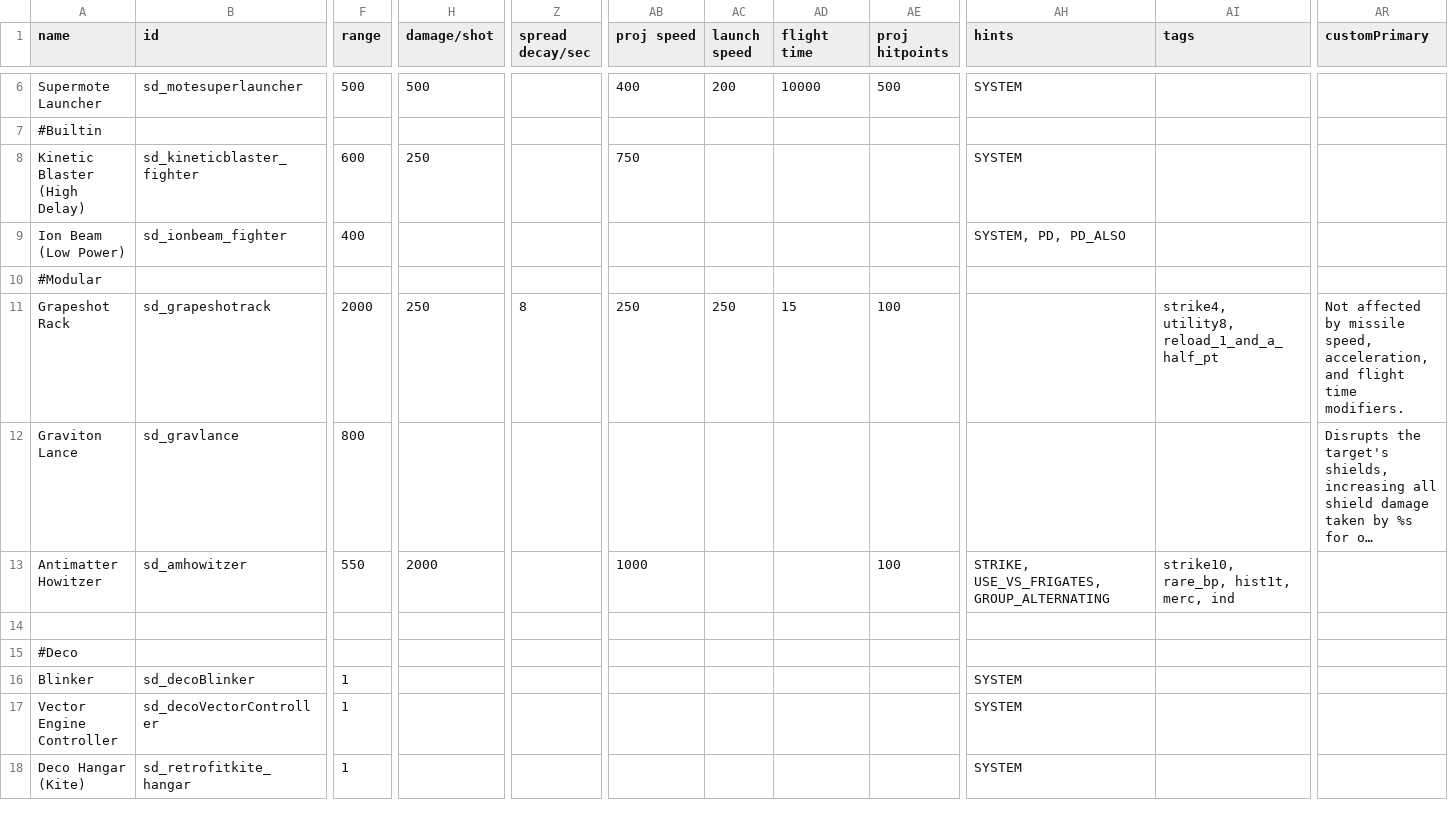
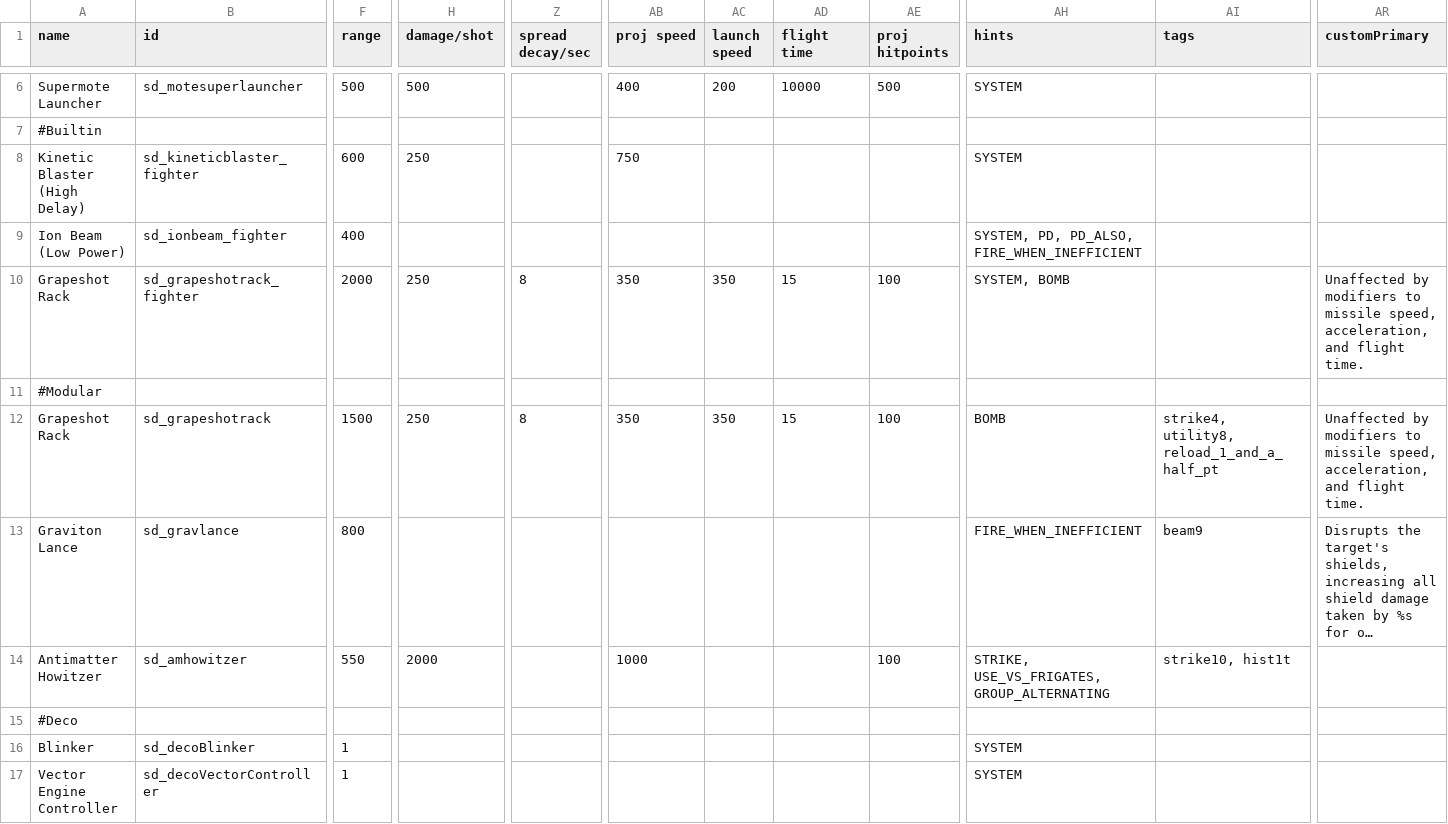
Before and after one commit to Sorrydough/Doughsector, a CSV file: data/weapons/weapon_data.csv, drawn as a sheet; only a part is shown, gaps mark what is left out; the shorter side is filled out with more unchanged rows; long unchanged cells end in …; removed rows and columns are numbered as before the commit, all else as after; rows hold the shown columns only; the diff names each change by its address in the sheet, - before the commit and + after, or states it on an @@ line.

```diff
--- a/data/weapons/weapon_data.csv
+++ b/data/weapons/weapon_data.csv
-AH9 (hints): SYSTEM, PD, PD_ALSO
+AH9 (hints): SYSTEM, PD, PD_ALSO, FIRE_WHEN_INEFFICIENT
+row 10: Grapeshot Rack | sd_grapeshotrack_fighter | 2000 | 250 | 8 | 350 | 350 | 15 | 100 | SYSTEM, BOMB |  | Unaffected by modifiers to missile speed, acceleration, and flight time.
-F12 (range): 2000
+F12 (range): 1500
-AB12 (proj speed): 250
+AB12 (proj speed): 350
-AC12 (launch speed): 250
+AC12 (launch speed): 350
-AH12 (hints): (empty)
+AH12 (hints): BOMB
-AR12 (customPrimary): Not affected by missile speed, acceleration, and flight time modifiers.
+AR12 (customPrimary): Unaffected by modifiers to missile speed, acceleration, and flight time.
-AH13 (hints): (empty)
+AH13 (hints): FIRE_WHEN_INEFFICIENT
-AI13 (tags): (empty)
+AI13 (tags): beam9
-AI14 (tags): strike10, rare_bp, hist1t, merc, ind
+AI14 (tags): strike10, hist1t
-row 14: (empty)
```
Also changed, not shown: data/hulls/ship_data.csv, data/hulls/wing_data.csv, 45 other files.
